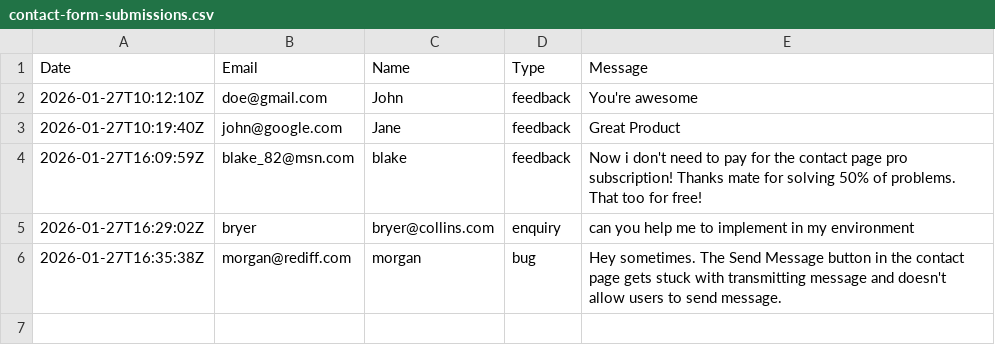
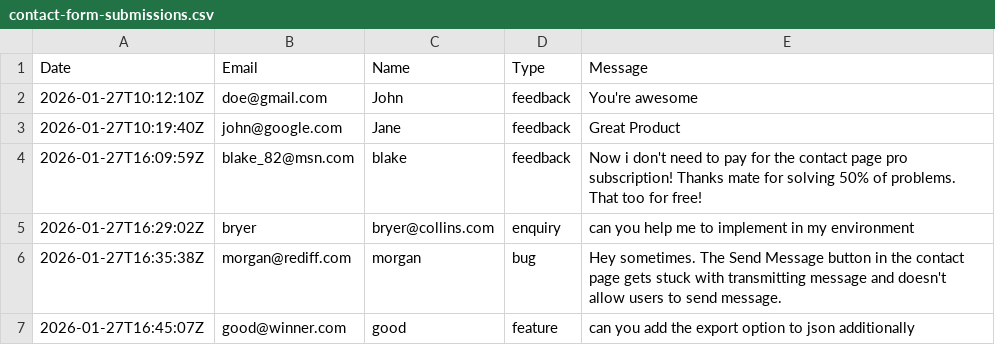
Before and after one commit to automationxpert/api, a CSV file: data/contact-form-submissions.csv, drawn as a sheet.

Commit message:
auto: log entry from good@winner.com

```diff
--- a/data/contact-form-submissions.csv
+++ b/data/contact-form-submissions.csv
@@ -6 +6,2 @@ Date,Email,Name,Type,Message
 2026-01-27T16:35:38Z,morgan@rediff.com,morgan,bug,Hey sometimes. The Send Message button in the contact page gets stuck with transmitting message and doesn't allow users to send message.
+2026-01-27T16:45:07Z,good@winner.com,good,feature,can you add the export option to json additionally
```
